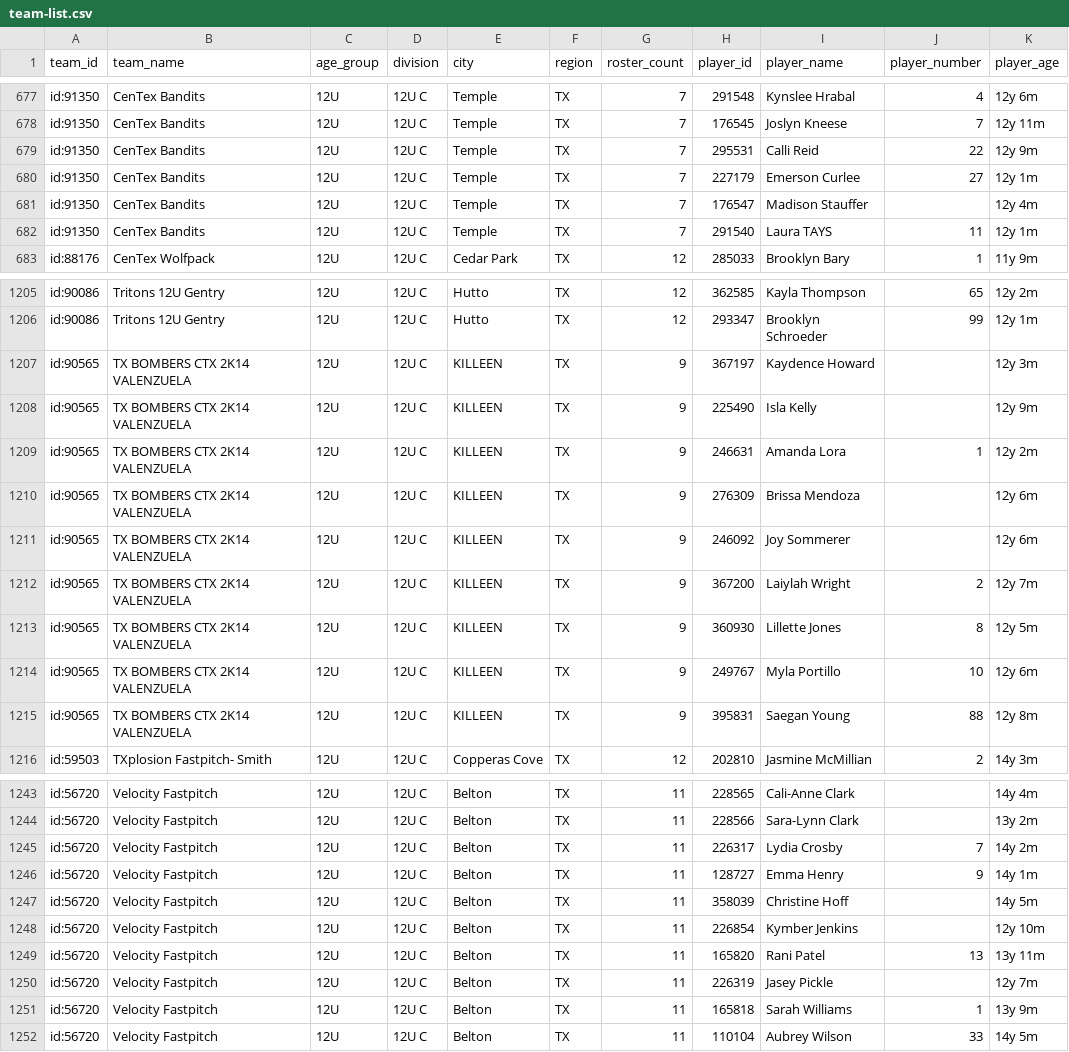
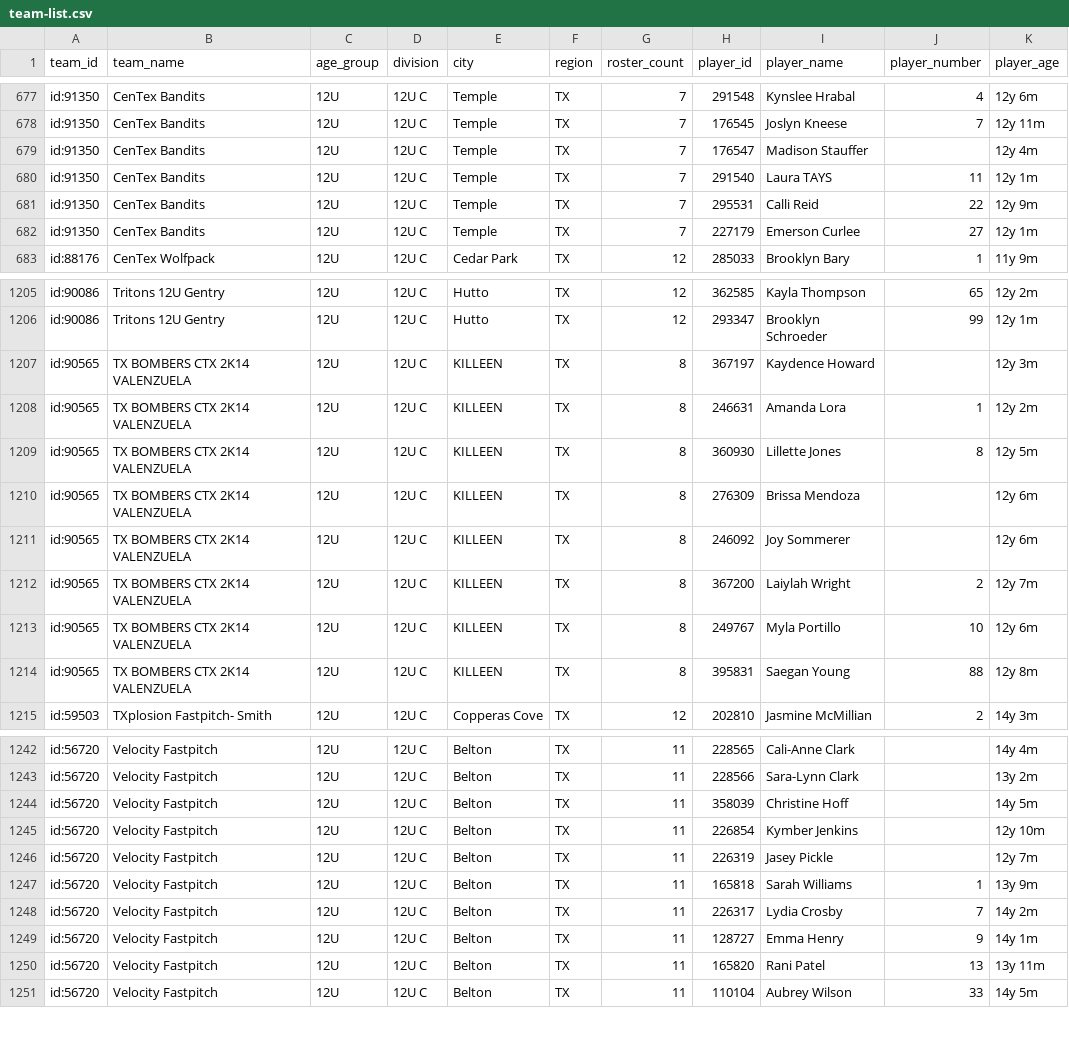
Before and after one commit to jeremiah9980/ncs-monitor, a CSV file: reports/team-list.csv, drawn as a sheet; only a part is shown, gaps mark what is left out; the diff covers the shown part only.

```diff
--- a/reports/team-list.csv
+++ b/reports/team-list.csv
@@ -678,6 +678,6 @@ id:91350,CenTex Bandits,12U,12U C,Temple,TX,7,291548,Kynslee Hrabal,4,12y 6m
 id:91350,CenTex Bandits,12U,12U C,Temple,TX,7,176545,Joslyn Kneese,7,12y 11m
-id:91350,CenTex Bandits,12U,12U C,Temple,TX,7,295531,Calli Reid,22,12y 9m
-id:91350,CenTex Bandits,12U,12U C,Temple,TX,7,227179,Emerson Curlee,27,12y 1m
 id:91350,CenTex Bandits,12U,12U C,Temple,TX,7,176547,Madison Stauffer,,12y 4m
 id:91350,CenTex Bandits,12U,12U C,Temple,TX,7,291540,Laura TAYS,11,12y 1m
+id:91350,CenTex Bandits,12U,12U C,Temple,TX,7,295531,Calli Reid,22,12y 9m
+id:91350,CenTex Bandits,12U,12U C,Temple,TX,7,227179,Emerson Curlee,27,12y 1m
 id:88176,CenTex Wolfpack,12U,12U C,Cedar Park,TX,12,285033,Brooklyn Bary,1,11y 9m
@@ -1206,11 +1206,10 @@ id:90086,Tritons 12U Gentry,12U,12U C,Hutto,TX,12,362585,Kayla Thompson,65,12y 2
 id:90086,Tritons 12U Gentry,12U,12U C,Hutto,TX,12,293347,Brooklyn Schroeder,99,12y 1m
-id:90565,TX BOMBERS CTX 2K14 VALENZUELA,12U,12U C,KILLEEN,TX,9,367197,Kaydence Howard,,12y 3m
-id:90565,TX BOMBERS CTX 2K14 VALENZUELA,12U,12U C,KILLEEN,TX,9,225490,Isla Kelly,,12y 9m
-id:90565,TX BOMBERS CTX 2K14 VALENZUELA,12U,12U C,KILLEEN,TX,9,246631,Amanda Lora,1,12y 2m
-id:90565,TX BOMBERS CTX 2K14 VALENZUELA,12U,12U C,KILLEEN,TX,9,276309,Brissa Mendoza,,12y 6m
-id:90565,TX BOMBERS CTX 2K14 VALENZUELA,12U,12U C,KILLEEN,TX,9,246092,Joy Sommerer,,12y 6m
-id:90565,TX BOMBERS CTX 2K14 VALENZUELA,12U,12U C,KILLEEN,TX,9,367200,Laiylah Wright,2,12y 7m
-id:90565,TX BOMBERS CTX 2K14 VALENZUELA,12U,12U C,KILLEEN,TX,9,360930,Lillette Jones,8,12y 5m
-id:90565,TX BOMBERS CTX 2K14 VALENZUELA,12U,12U C,KILLEEN,TX,9,249767,Myla Portillo,10,12y 6m
-id:90565,TX BOMBERS CTX 2K14 VALENZUELA,12U,12U C,KILLEEN,TX,9,395831,Saegan Young,88,12y 8m
+id:90565,TX BOMBERS CTX 2K14 VALENZUELA,12U,12U C,KILLEEN,TX,8,367197,Kaydence Howard,,12y 3m
+id:90565,TX BOMBERS CTX 2K14 VALENZUELA,12U,12U C,KILLEEN,TX,8,246631,Amanda Lora,1,12y 2m
+id:90565,TX BOMBERS CTX 2K14 VALENZUELA,12U,12U C,KILLEEN,TX,8,360930,Lillette Jones,8,12y 5m
+id:90565,TX BOMBERS CTX 2K14 VALENZUELA,12U,12U C,KILLEEN,TX,8,276309,Brissa Mendoza,,12y 6m
+id:90565,TX BOMBERS CTX 2K14 VALENZUELA,12U,12U C,KILLEEN,TX,8,246092,Joy Sommerer,,12y 6m
+id:90565,TX BOMBERS CTX 2K14 VALENZUELA,12U,12U C,KILLEEN,TX,8,367200,Laiylah Wright,2,12y 7m
+id:90565,TX BOMBERS CTX 2K14 VALENZUELA,12U,12U C,KILLEEN,TX,8,249767,Myla Portillo,10,12y 6m
+id:90565,TX BOMBERS CTX 2K14 VALENZUELA,12U,12U C,KILLEEN,TX,8,395831,Saegan Young,88,12y 8m
 id:59503,TXplosion Fastpitch- Smith,12U,12U C,Copperas Cove,TX,12,202810,Jasmine McMillian,2,14y 3m
@@ -1244,9 +1243,9 @@ id:56720,Velocity Fastpitch,12U,12U C,Belton,TX,11,228565,Cali-Anne Clark,,14y 4
 id:56720,Velocity Fastpitch,12U,12U C,Belton,TX,11,228566,Sara-Lynn Clark,,13y 2m
-id:56720,Velocity Fastpitch,12U,12U C,Belton,TX,11,226317,Lydia Crosby,7,14y 2m
-id:56720,Velocity Fastpitch,12U,12U C,Belton,TX,11,128727,Emma Henry,9,14y 1m
 id:56720,Velocity Fastpitch,12U,12U C,Belton,TX,11,358039,Christine Hoff,,14y 5m
 id:56720,Velocity Fastpitch,12U,12U C,Belton,TX,11,226854,Kymber Jenkins,,12y 10m
-id:56720,Velocity Fastpitch,12U,12U C,Belton,TX,11,165820,Rani Patel,13,13y 11m
 id:56720,Velocity Fastpitch,12U,12U C,Belton,TX,11,226319,Jasey Pickle,,12y 7m
 id:56720,Velocity Fastpitch,12U,12U C,Belton,TX,11,165818,Sarah Williams,1,13y 9m
+id:56720,Velocity Fastpitch,12U,12U C,Belton,TX,11,226317,Lydia Crosby,7,14y 2m
+id:56720,Velocity Fastpitch,12U,12U C,Belton,TX,11,128727,Emma Henry,9,14y 1m
+id:56720,Velocity Fastpitch,12U,12U C,Belton,TX,11,165820,Rani Patel,13,13y 11m
 id:56720,Velocity Fastpitch,12U,12U C,Belton,TX,11,110104,Aubrey Wilson,33,14y 5m
```
Also changed, not shown: 15 moved rows and 1 edited cell elsewhere in this file, reports/changelog.csv, 4 other files.
